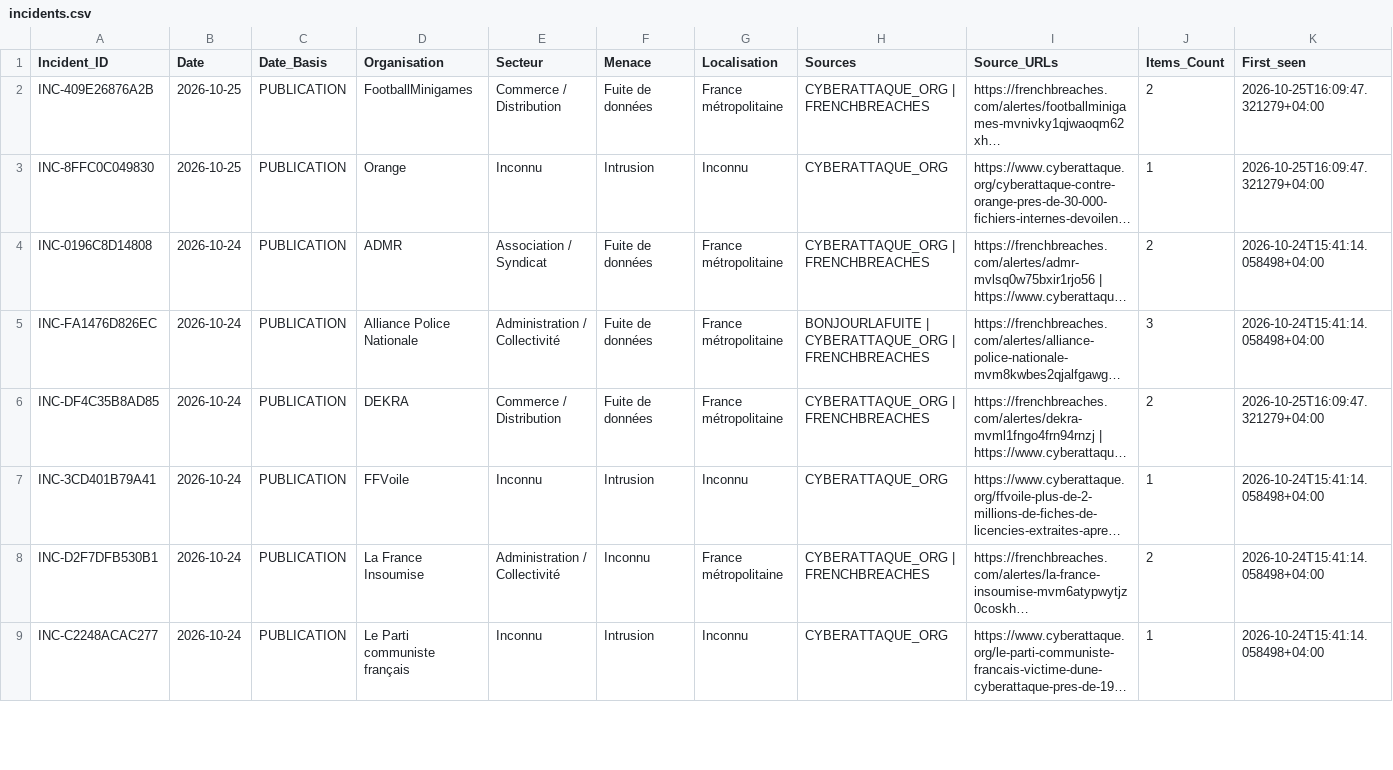
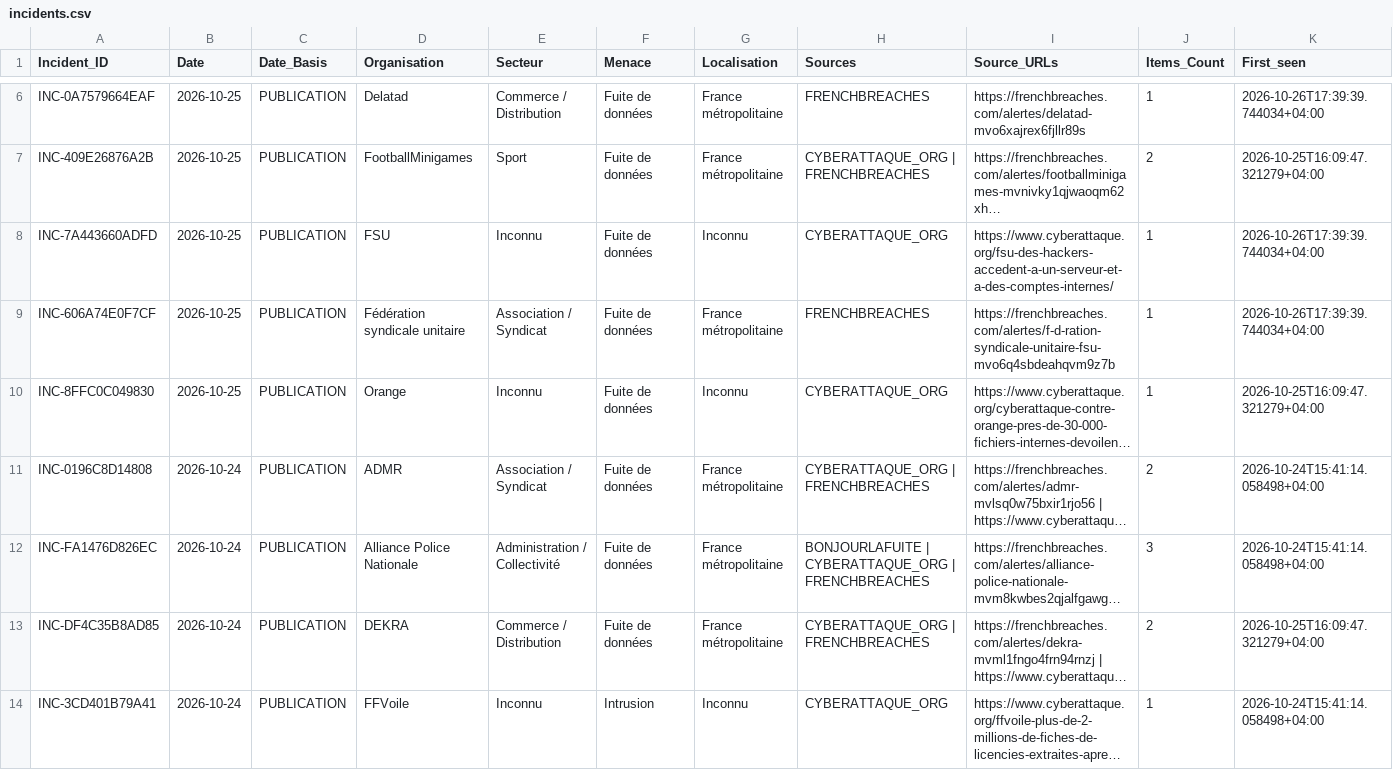
Before and after one commit to Ya7o/Cyberwatch, a CSV file: data/incidents.csv, drawn as a sheet; only a part is shown, gaps mark what is left out; the shorter side is filled out with more unchanged rows; long unchanged cells end in …; addresses are those after the commit; rows hold the shown columns only; the diff covers the shown part only; the diff names each change by its address in the sheet, - before the commit and + after, or states it on an @@ line.

```diff
--- a/data/incidents.csv
+++ b/data/incidents.csv
+row 6: INC-0A7579664EAF | 2026-10-25 | PUBLICATION | Delatad | Commerce / Distribution | Fuite de données | France métropolitaine | FRENCHBREACHES | https://frenchbreaches.com/alertes/delatad-mvo6xajrex6fjllr89s | 1 | 2026-10-26T17:39:39.744034+04:00
-E7 (Secteur): Commerce / Distribution
+E7 (Secteur): Sport
+row 8: INC-7A443660ADFD | 2026-10-25 | PUBLICATION | FSU | Inconnu | Fuite de données | Inconnu | CYBERATTAQUE_ORG | https://www.cyberattaque.org/fsu-des-hackers-accedent-a-un-serveur-et-a-des-comptes-internes/ | 1 | 2026-10-26T17:39:39.744034+04:00
+row 9: INC-606A74E0F7CF | 2026-10-25 | PUBLICATION | Fédération syndicale unitaire | Association / Syndicat | Fuite de données | France métropolitaine | FRENCHBREACHES | https://frenchbreaches.com/alertes/f-d-ration-syndicale-unitaire-fsu-mvo6q4sbdeahqvm9z7b | 1 | 2026-10-26T17:39:39.744034+04:00
-F10 (Menace): Intrusion
+F10 (Menace): Fuite de données
```
Also changed, not shown: 4 added rows, 3 removed rows and 18 edited cells elsewhere in this file, data/incident_dedup_registry.csv, data/items.csv, 32 other files.
